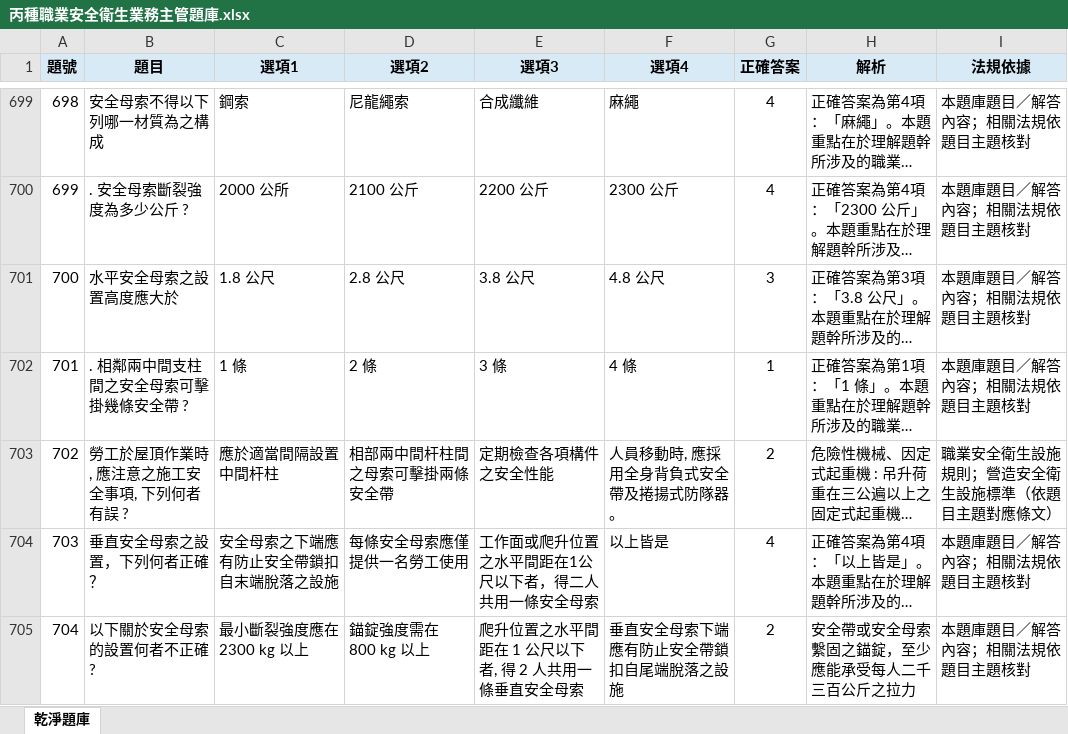
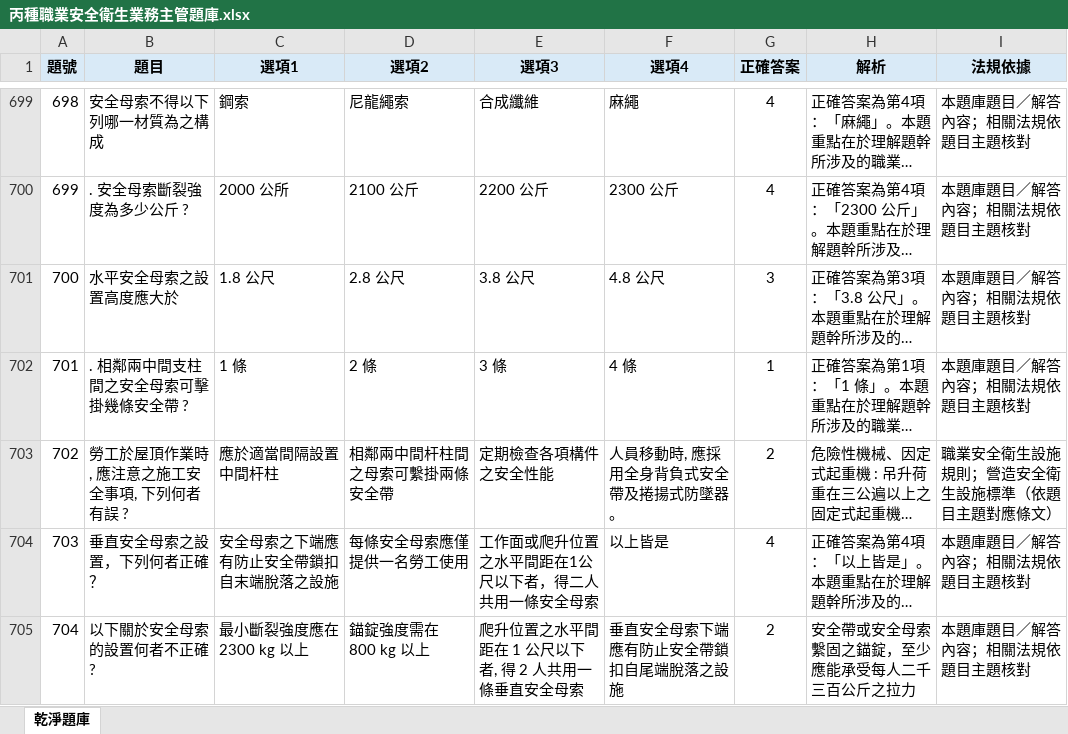
Before and after one commit to drher/drher.github.io, an Excel workbook: salf/丙種職業安全衛生業務主管題庫.xlsx, sheet 乾淨題庫, drawn as a sheet; only a part is shown, gaps mark what is left out; long unchanged cells end in …; values as stored, in another font and other column widths than the file's, no borders; the diff names each change by its address in the sheet, - before the commit and + after, or states it on an @@ line.

Commit message:
sdf

```diff
--- a/salf/丙種職業安全衛生業務主管題庫.xlsx (sheet 乾淨題庫)
+++ b/salf/丙種職業安全衛生業務主管題庫.xlsx (sheet 乾淨題庫)
-D703 (選項2): 相部兩中間杆柱間之母索可擊掛兩條安全帶
+D703 (選項2): 相鄰兩中間杆柱間之母索可繫掛兩條安全帶
-F703 (選項4): 人員移動時, 應採用全身背負式安全帶及捲揚式防隊器。
+F703 (選項4): 人員移動時, 應採用全身背負式安全帶及捲揚式防墜器。
```
